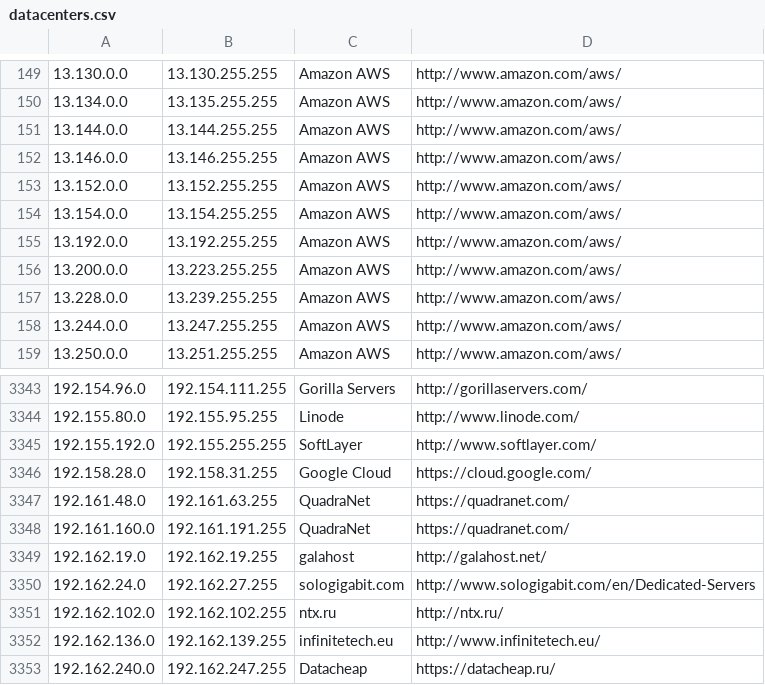
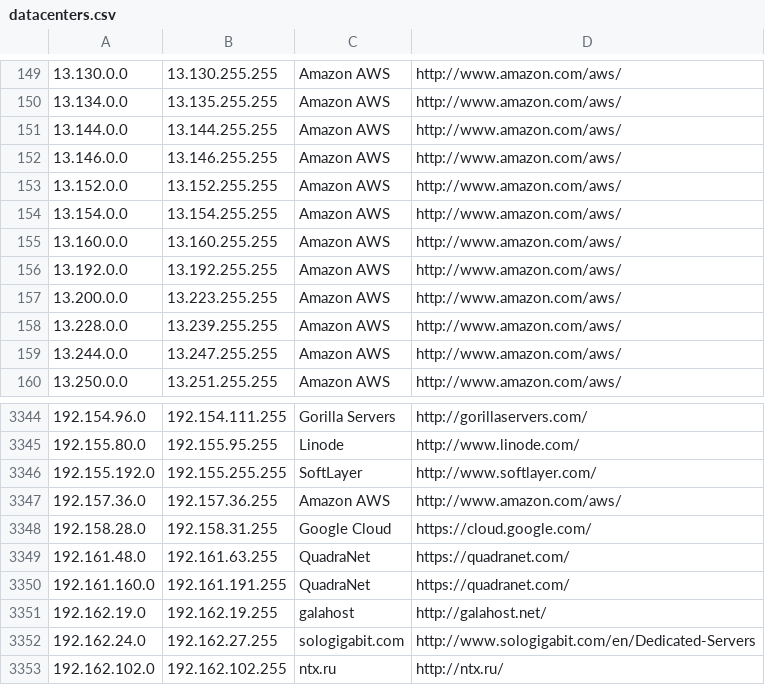
Before and after one commit to growlfm/odl, a CSV file: odl/data/datacenters.csv, drawn as a sheet; only a part is shown, gaps mark what is left out; the shorter side is filled out with more unchanged rows.

Commit message:
Update IP list

```diff
--- a/odl/data/datacenters.csv
+++ b/odl/data/datacenters.csv
@@ -154,2 +154,3 @@
 13.154.0.0,13.154.255.255,Amazon AWS,http://www.amazon.com/aws/
+13.160.0.0,13.160.255.255,Amazon AWS,http://www.amazon.com/aws/
 13.192.0.0,13.192.255.255,Amazon AWS,http://www.amazon.com/aws/
@@ -3345,2 +3346,3 @@
 192.155.192.0,192.155.255.255,SoftLayer,http://www.softlayer.com/
+192.157.36.0,192.157.36.255,Amazon AWS,http://www.amazon.com/aws/
 192.158.28.0,192.158.31.255,Google Cloud,https://cloud.google.com/
```
